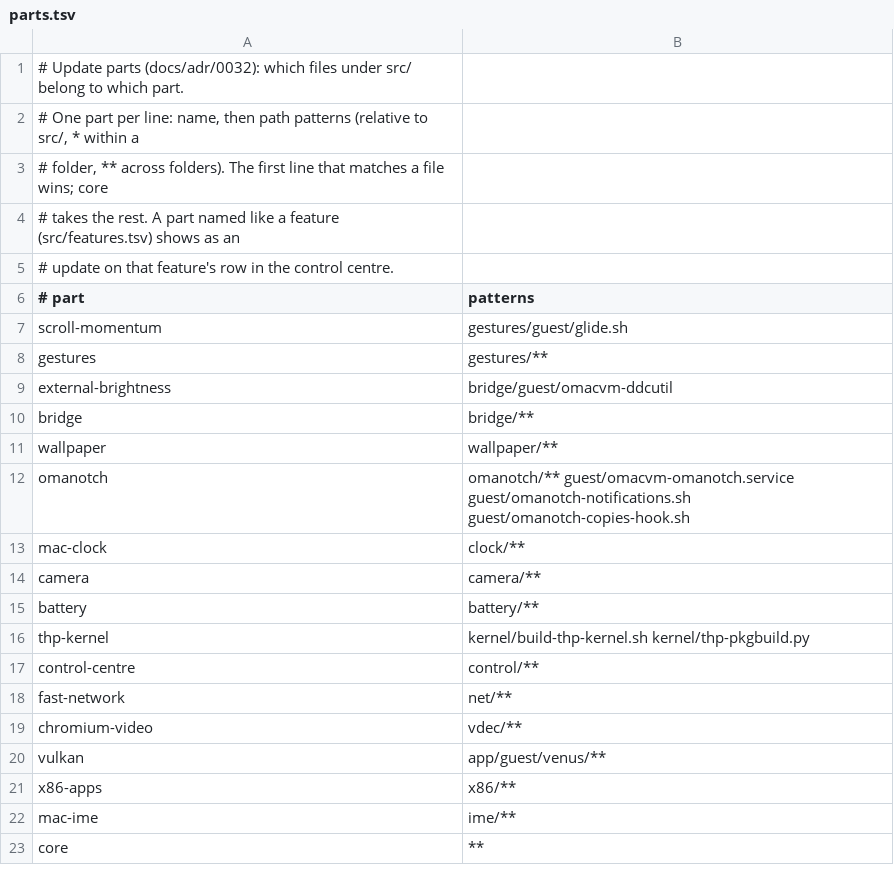
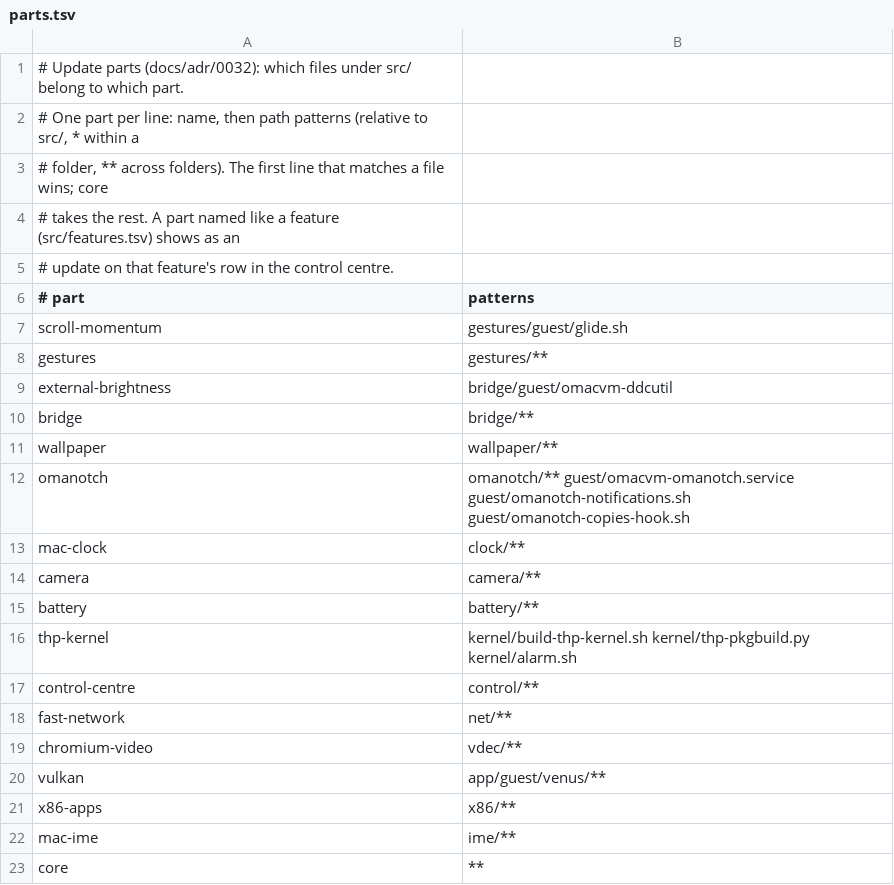
Before and after one commit to Fail-Safe/OmacVM, a TSV file: src/release/parts.tsv, drawn as a sheet.

Commit message:
Update VM asks before building a newer memory-optimized kernel

```diff
--- a/src/release/parts.tsv
+++ b/src/release/parts.tsv
@@ -15,3 +15,3 @@ camera	camera/**
 battery	battery/**
-thp-kernel	kernel/build-thp-kernel.sh kernel/thp-pkgbuild.py
+thp-kernel	kernel/build-thp-kernel.sh kernel/thp-pkgbuild.py kernel/alarm.sh
 control-centre	control/**
```
Also changed, not shown: 12 other files.
